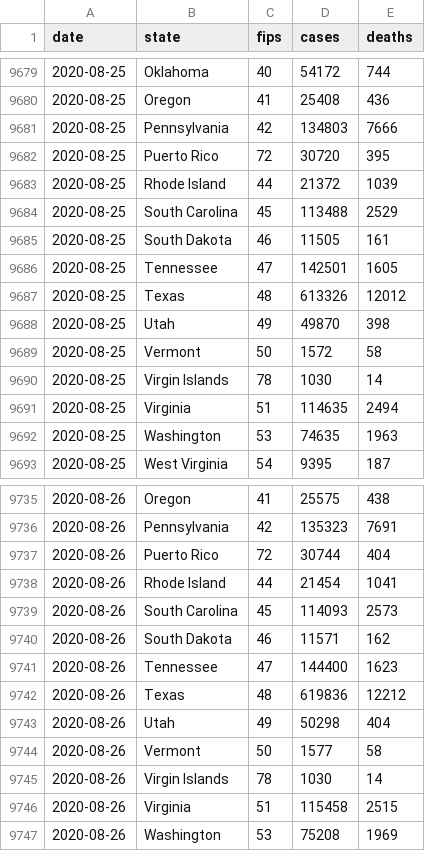
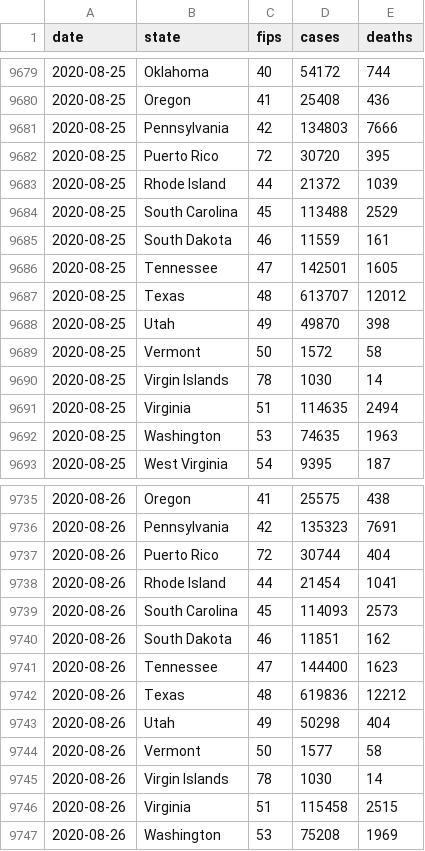
Before and after one commit to artcompiler/coronaviris, a CSV file: data/nyt-us-states.csv, drawn as a sheet; only a part is shown, gaps mark what is left out.

```diff
--- a/data/nyt-us-states.csv
+++ b/data/nyt-us-states.csv
@@ -9684,5 +9684,5 @@ date,state,fips,cases,deaths
 2020-08-25,South Carolina,45,113488,2529
-2020-08-25,South Dakota,46,11505,161
+2020-08-25,South Dakota,46,11559,161
 2020-08-25,Tennessee,47,142501,1605
-2020-08-25,Texas,48,613326,12012
+2020-08-25,Texas,48,613707,12012
 2020-08-25,Utah,49,49870,398
@@ -9739,3 +9739,3 @@ date,state,fips,cases,deaths
 2020-08-26,South Carolina,45,114093,2573
-2020-08-26,South Dakota,46,11571,162
+2020-08-26,South Dakota,46,11851,162
 2020-08-26,Tennessee,47,144400,1623
```
Also changed, not shown: data/nyt-us.csv, 1 other file.
